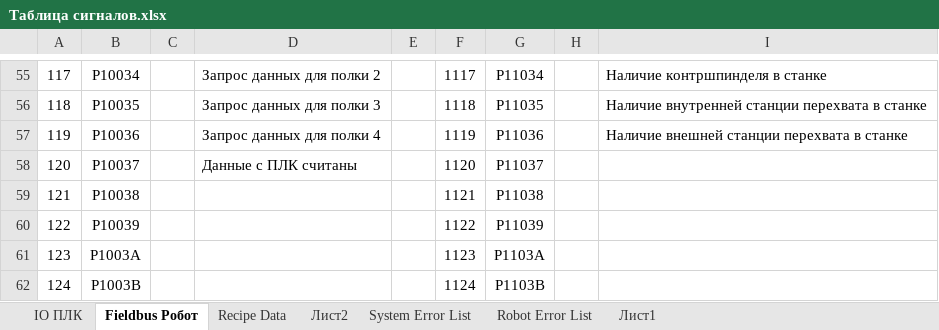
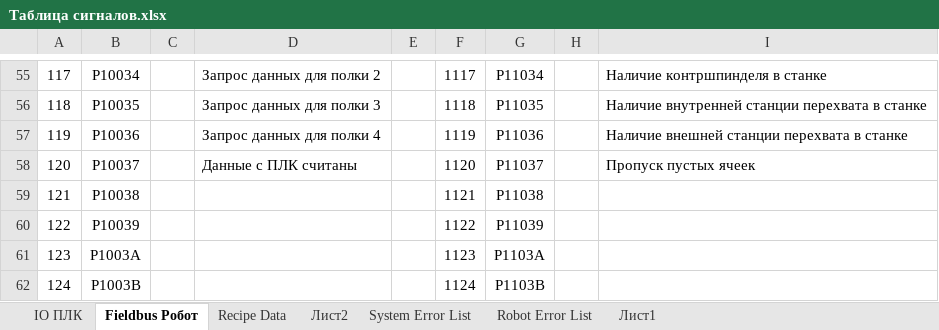
Before and after one commit to dm-bogachev/SW002-LoadWizardPro, an Excel workbook: Таблица сигналов.xlsx, sheet Fieldbus Робот, drawn as a sheet; only a part is shown, gaps mark what is left out; values as stored, in another font and other column widths than the file's, no borders; table styles not drawn; the diff names each change by its address in the sheet, - before the commit and + after, or states it on an @@ line.

```diff
--- a/Таблица сигналов.xlsx (sheet Fieldbus Робот)
+++ b/Таблица сигналов.xlsx (sheet Fieldbus Робот)
-I58: (empty)
+I58: Пропуск пустых ячеек
```
Also changed, not shown: 26 other files.
